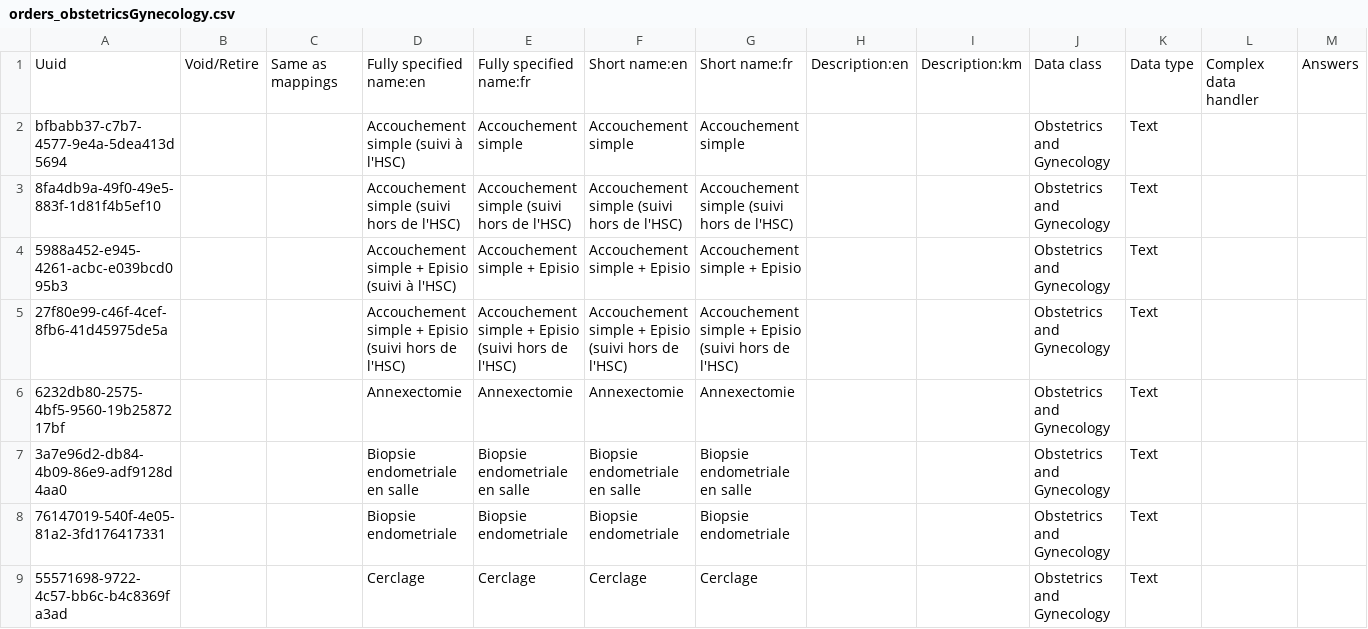
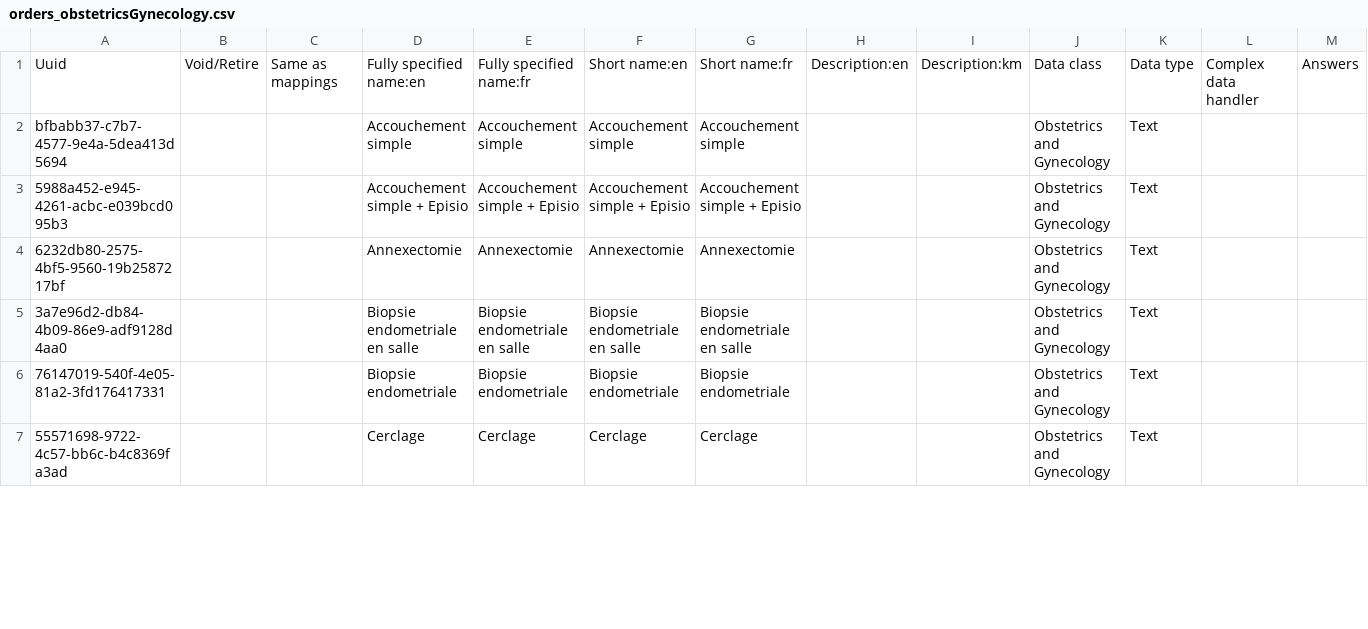
Before and after one commit to CRUDEM/openmrs-config-hsc, a CSV file: configuration/concepts/orders_obstetricsGynecology.csv, drawn as a sheet; only a part is shown; removed rows and columns are numbered as before the commit, all else as after; rows hold the shown columns only; the diff covers the shown part only; the diff names each change by its address in the sheet, - before the commit and + after, or states it on an @@ line.

```diff
--- a/configuration/concepts/orders_obstetricsGynecology.csv
+++ b/configuration/concepts/orders_obstetricsGynecology.csv
-D2: Accouchement simple (suivi à l'HSC)
+D2: Accouchement simple
-row 3: 8fa4db9a-49f0-49e5-883f-1d81f4b5ef10 |  |  | Accouchement simple (suivi hors de l'HSC) | Accouchement simple (suivi hors de l'HSC) | Accouchement simple (suivi hors de l'HSC) | Accouchement simple (suivi hors de l'HSC) |  |  | Obstetrics and Gynecology | Text
-D3: Accouchement simple + Episio (suivi à l'HSC)
+D3: Accouchement simple + Episio
-row 5: 27f80e99-c46f-4cef-8fb6-41d45975de5a |  |  | Accouchement simple + Episio (suivi hors de l'HSC) | Accouchement simple + Episio (suivi hors de l'HSC) | Accouchement simple + Episio (suivi hors de l'HSC) | Accouchement simple + Episio (suivi hors de l'HSC) |  |  | Obstetrics and Gynecology | Text
```
Also changed, not shown: 2 removed rows and 2 edited cells elsewhere in this file, configuration/concepts/orders_AllOrderable.csv, configuration/concepts/orders_orthopedicsAndTraumatology.csv, 4 other files.
